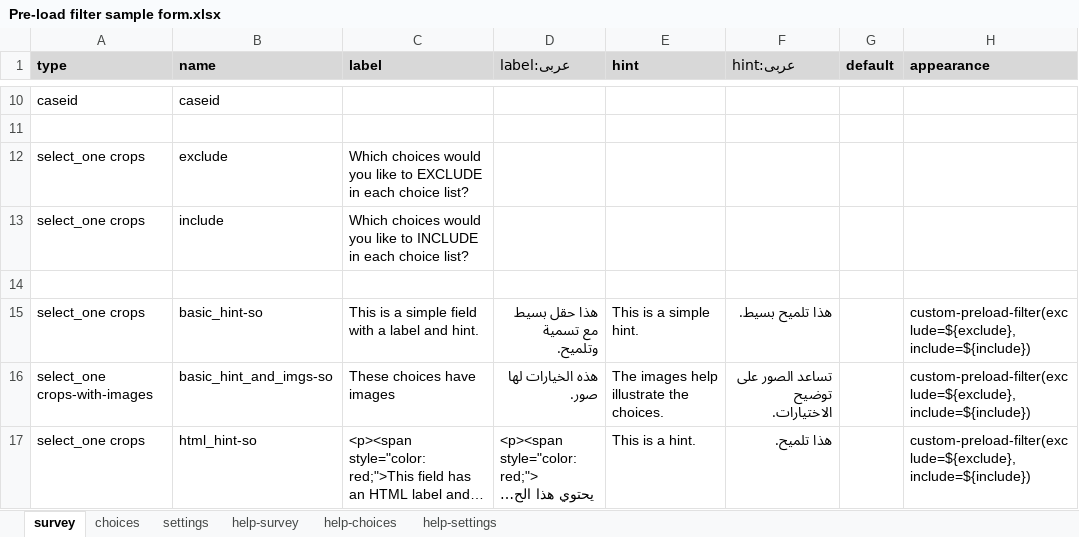
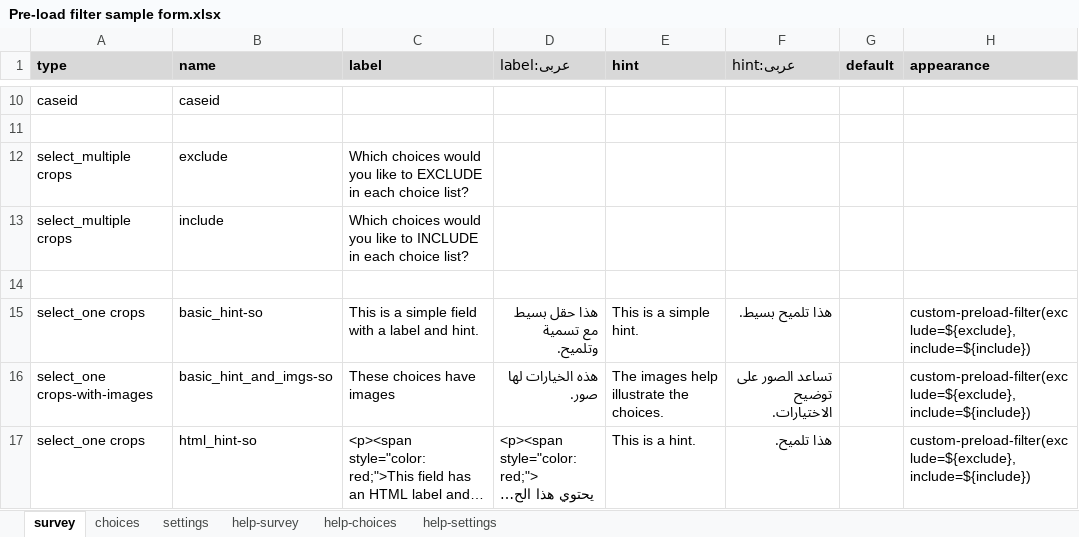
Before and after one commit to surveycto/preload-filter, an Excel workbook: extras/sample-form/Pre-load filter sample form.xlsx, sheet survey, drawn as a sheet; only a part is shown, gaps mark what is left out; long unchanged cells end in …; values as stored, in another font and other column widths than the file's, no borders; conditional formats not drawn; the diff names each change by its address in the sheet, - before the commit and + after, or states it on an @@ line.

```diff
--- a/extras/sample-form/Pre-load filter sample form.xlsx (sheet survey)
+++ b/extras/sample-form/Pre-load filter sample form.xlsx (sheet survey)
-A12:A13 (type): select_one crops
+A12:A13 (type): select_multiple crops
```
Also changed, not shown: sheet settings, 2 other files.
